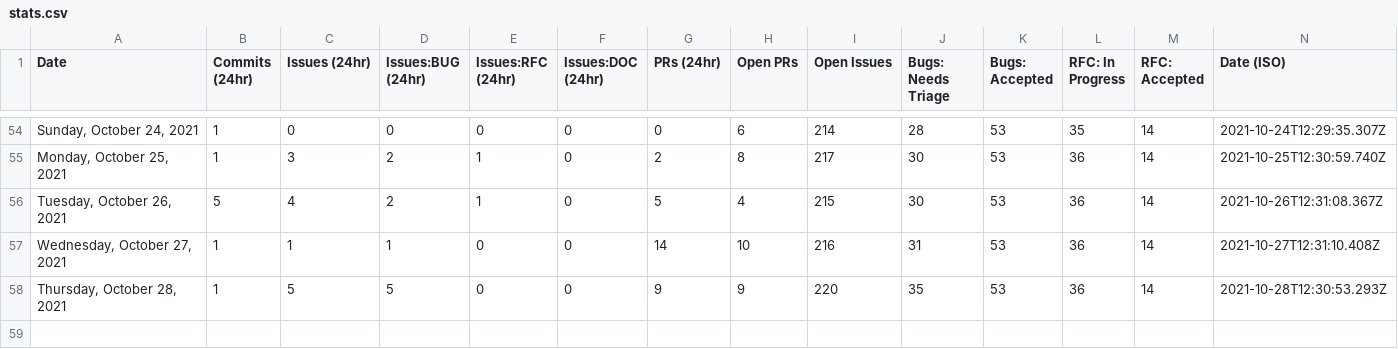
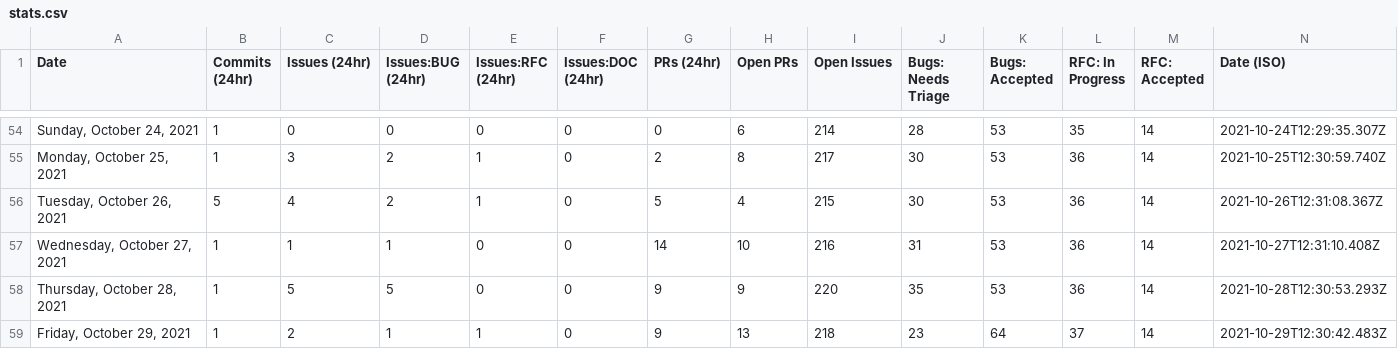
Before and after one commit to trashhalo/astro, a CSV file: scripts/stats/stats.csv, drawn as a sheet; only a part is shown, gaps mark what is left out.

```diff
--- a/scripts/stats/stats.csv
+++ b/scripts/stats/stats.csv
@@ -58 +58,2 @@ Date,Commits (24hr),Issues (24hr),Issues:BUG (24hr),Issues:RFC (24hr),Issues:DOC
 "Thursday, October 28, 2021",1,5,5,0,0,9,9,220,35,53,36,14,"2021-10-28T12:30:53.293Z"
+"Friday, October 29, 2021",1,2,1,1,0,9,13,218,23,64,37,14,"2021-10-29T12:30:42.483Z"
```
